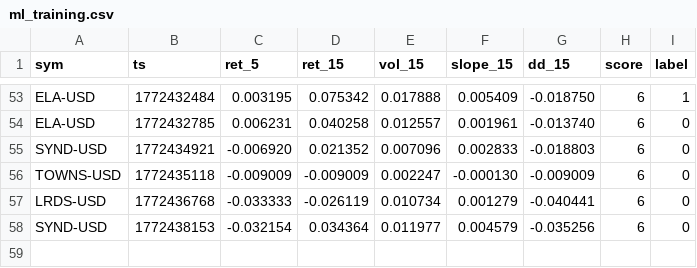
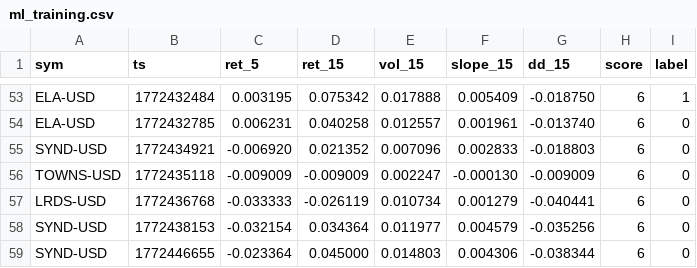
Before and after one commit to joshuadobbs056-ctrl/coin-sniper-data, a CSV file: ml_training.csv, drawn as a sheet; only a part is shown, gaps mark what is left out.

Commit message:
update ml_training.csv

```diff
--- a/ml_training.csv
+++ b/ml_training.csv
@@ -58 +58,2 @@ LRDS-USD,1772436768,-0.033333,-0.026119,0.010734,0.001279,-0.040441,6,0
 SYND-USD,1772438153,-0.032154,0.034364,0.011977,0.004579,-0.035256,6,0
+SYND-USD,1772446655,-0.023364,0.045000,0.014803,0.004306,-0.038344,6,0
```
